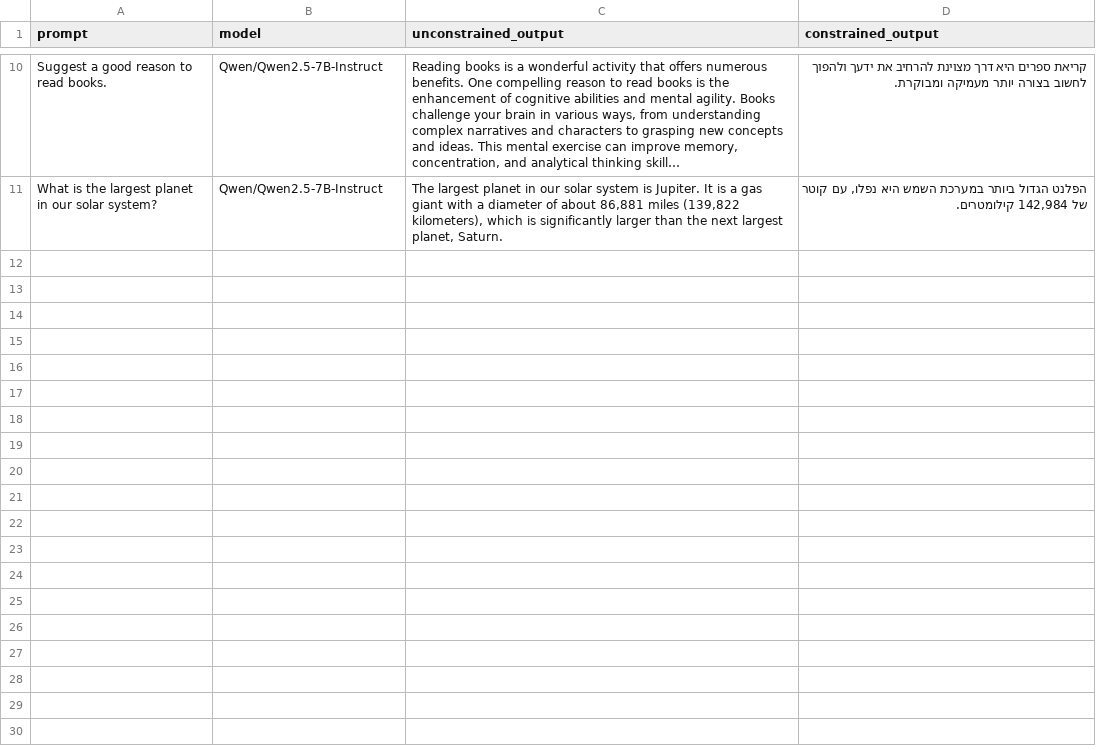
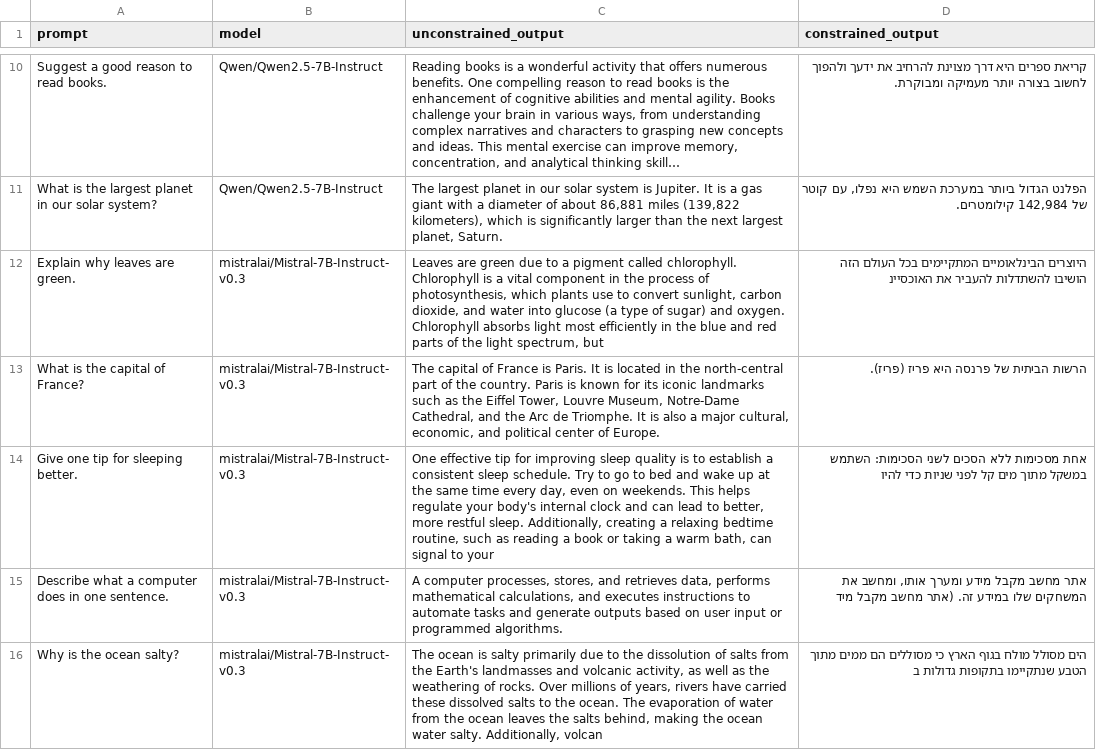
Before and after one commit to ItamarShalev/LLM, a CSV file: ass2-v2/outputs/decoding_outputs_system_prompt.csv, drawn as a sheet; only a part is shown, gaps mark what is left out; long unchanged cells end in …; the diff covers the shown part only; the diff names each change by its address in the sheet, - before the commit and + after, or states it on an @@ line.

Commit message:
add csv of part3
Signed-off-by: Itamar Shalev <itamar1111111@gmail.com>

```diff
--- a/ass2-v2/outputs/decoding_outputs_system_prompt.csv
+++ b/ass2-v2/outputs/decoding_outputs_system_prompt.csv
+row 12: Explain why leaves are green. | mistralai/Mistral-7B-Instruct-v0.3 | Leaves are green due to a pigment called chlorophyll. Chlorophyll is a vital component in the process of photosynthesis, which plants use to convert sunlight, carbon dioxide, and water into glucose (a type of sugar) and oxygen. Chlorophyll absorbs light most efficiently in the blue and red parts of the light spectrum, but | היוצרים הבינלאומיים המתקיימים בכל העולם הזה הושיבו להשתדלות להעביר את האוכסיינ
+row 13: What is the capital of France? | mistralai/Mistral-7B-Instruct-v0.3 | The capital of France is Paris. It is located in the north-central part of the country. Paris is known for its iconic landmarks such as the Eiffel Tower, Louvre Museum, Notre-Dame Cathedral, and the Arc de Triomphe. It is also a major cultural, economic, and political center of Europe. | הרשות הביתית של פרנסה היא פריז (פריז).
+row 14: Give one tip for sleeping better. | mistralai/Mistral-7B-Instruct-v0.3 | One effective tip for improving sleep quality is to establish a consistent sleep schedule. Try to go to bed and wake up at the same time every day, even on weekends. This helps regulate your body's internal clock and can lead to better, more restful sleep. Additionally, creating a relaxing bedtime routine, such as reading a book or taking a warm bath, can signal to your | אחת מסכימות ללא הסכים לשני הסכימות: השתמש במשקל מתוך מים קל לפני שניות כדי להיו
+row 15: Describe what a computer does in one sentence. | mistralai/Mistral-7B-Instruct-v0.3 | A computer processes, stores, and retrieves data, performs mathematical calculations, and executes instructions to automate tasks and generate outputs based on user input or programmed algorithms. | אתר מחשב מקבל מידע ומערך אותו, ומחשב את המשחקים שלו במידע זה. (אתר מחשב מקבל מיד
+row 16: Why is the ocean salty? | mistralai/Mistral-7B-Instruct-v0.3 | The ocean is salty primarily due to the dissolution of salts from the Earth's landmasses and volcanic activity, as well as the weathering of rocks. Over millions of years, rivers have carried these dissolved salts to the ocean. The evaporation of water from the ocean leaves the salts behind, making the ocean water salty. Additionally, volcan | הים מסולל מולח בגוף הארץ כי מסוללים הם ממים מתוך הטבע שנתקיימו בתקופות גדולות ב
```
Also changed, not shown: 5 added rows elsewhere in this file, ass2-v2/outputs/decoding_outputs.csv.
